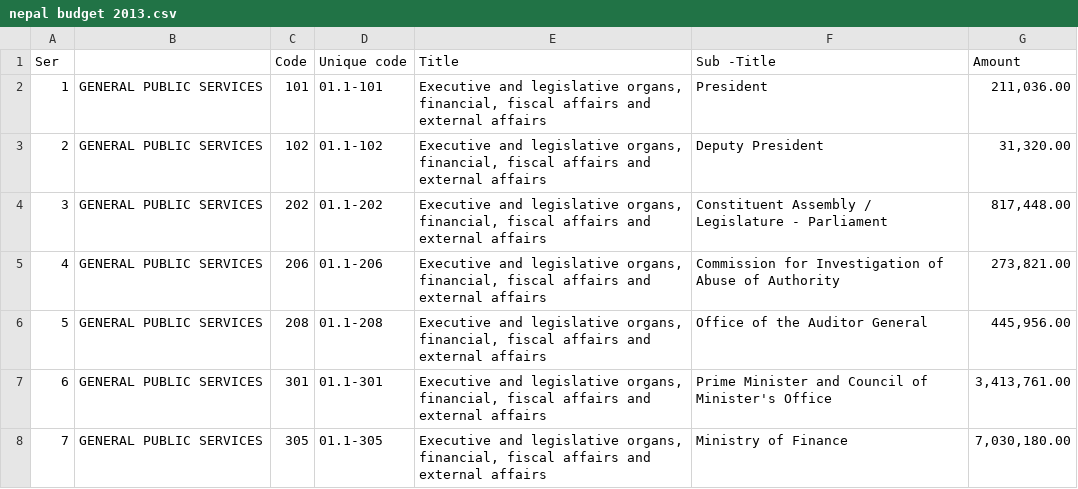
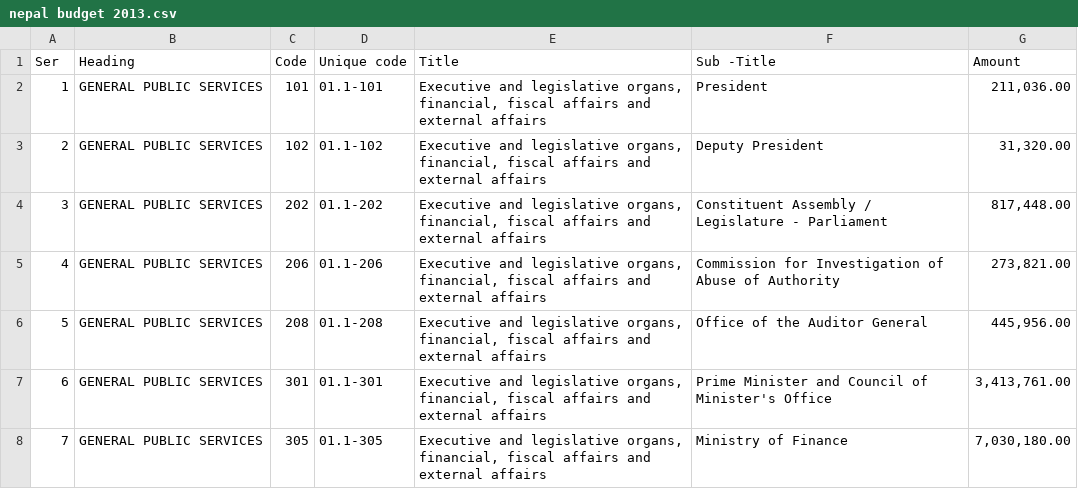
Before and after one commit to dangolmanish/nepalbudget, a CSV file: nepal budget 2013.csv, drawn as a sheet; only a part is shown.

Commit message:
Update nepal budget 2013.csv

```diff
--- a/nepal budget 2013.csv
+++ b/nepal budget 2013.csv
@@ -1,2 +1,2 @@
-Ser,,Code,Unique code,Title,Sub -Title, Amount ,
+Ser,Heading,Code,Unique code,Title,Sub -Title, Amount ,
 1,GENERAL PUBLIC SERVICES,101,01.1-101,"Executive and legislative organs, financial, fiscal affairs and external affairs",President," 211,036.00 ",
```
